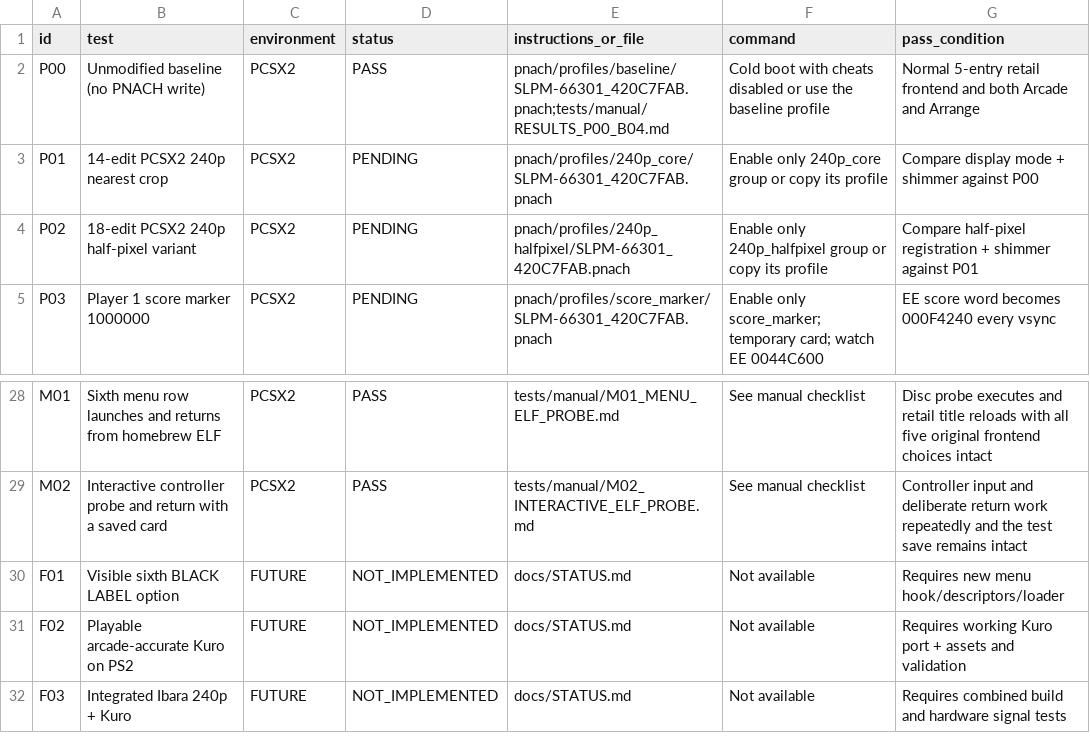
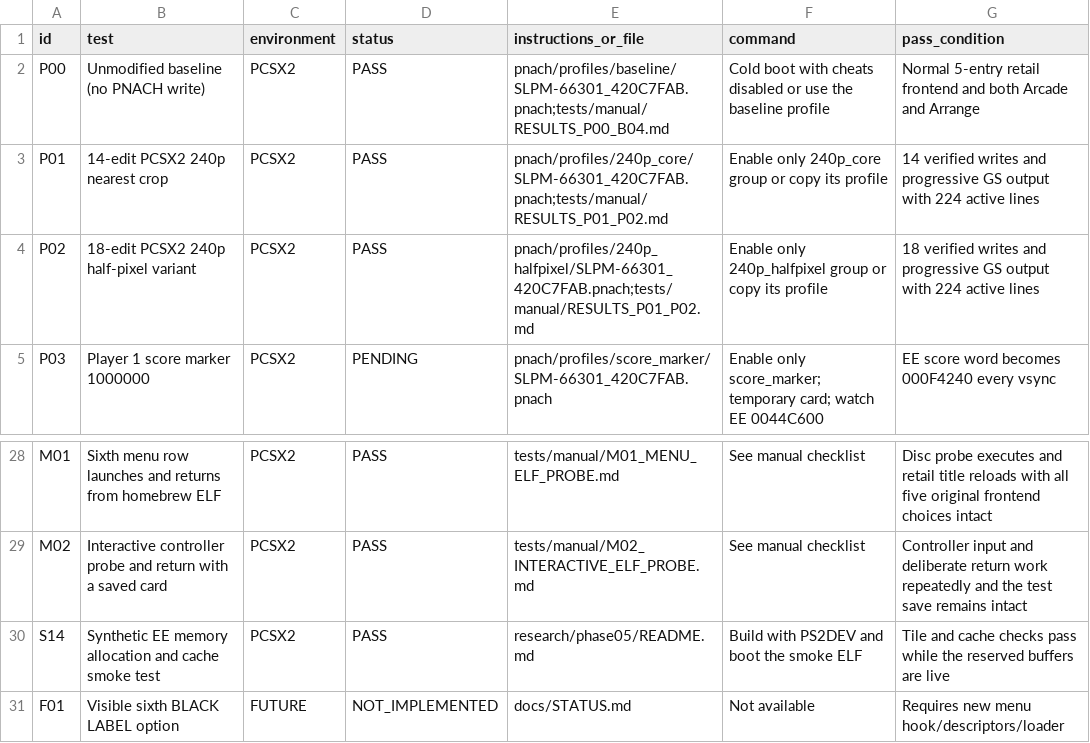
Before and after one commit to calcification/ibara-complete, a CSV file: TEST_MATRIX.csv, drawn as a sheet; only a part is shown, gaps mark what is left out; the shorter side is filled out with more unchanged rows.

Commit message:
Validate progressive video profiles and EE memory smoke test

```diff
--- a/TEST_MATRIX.csv
+++ b/TEST_MATRIX.csv
@@ -2,4 +2,4 @@ id,test,environment,status,instructions_or_file,command,pass_condition
 P00,Unmodified baseline (no PNACH write),PCSX2,PASS,pnach/profiles/baseline/SLPM-66301_420C7FAB.pnach;tests/manual/RESULTS_P00_B04.md,Cold boot with cheats disabled or use the baseline profile,Normal 5-entry retail frontend and both Arcade and Arrange
-P01,14-edit PCSX2 240p nearest crop,PCSX2,PENDING,pnach/profiles/240p_core/SLPM-66301_420C7FAB.pnach,Enable only 240p_core group or copy its profile,Compare display mode + shimmer against P00
-P02,18-edit PCSX2 240p half-pixel variant,PCSX2,PENDING,pnach/profiles/240p_halfpixel/SLPM-66301_420C7FAB.pnach,Enable only 240p_halfpixel group or copy its profile,Compare half-pixel registration + shimmer against P01
+P01,14-edit PCSX2 240p nearest crop,PCSX2,PASS,pnach/profiles/240p_core/SLPM-66301_420C7FAB.pnach;tests/manual/RESULTS_P01_P02.md,Enable only 240p_core group or copy its profile,14 verified writes and progressive GS output with 224 active lines
+P02,18-edit PCSX2 240p half-pixel variant,PCSX2,PASS,pnach/profiles/240p_halfpixel/SLPM-66301_420C7FAB.pnach;tests/manual/RESULTS_P01_P02.md,Enable only 240p_halfpixel group or copy its profile,18 verified writes and progressive GS output with 224 active lines
 P03,Player 1 score marker 1000000,PCSX2,PENDING,pnach/profiles/score_marker/SLPM-66301_420C7FAB.pnach,Enable only score_marker; temporary card; watch EE 0044C600,EE score word becomes 000F4240 every vsync
@@ -29,2 +29,3 @@ M01,Sixth menu row launches and returns from homebrew ELF,PCSX2,PASS,tests/manua
 M02,Interactive controller probe and return with a saved card,PCSX2,PASS,tests/manual/M02_INTERACTIVE_ELF_PROBE.md,See manual checklist,Controller input and deliberate return work repeatedly and the test save remains intact
+S14,Synthetic EE memory allocation and cache smoke test,PCSX2,PASS,research/phase05/README.md,Build with PS2DEV and boot the smoke ELF,Tile and cache checks pass while the reserved buffers are live
 F01,Visible sixth BLACK LABEL option,FUTURE,NOT_IMPLEMENTED,docs/STATUS.md,Not available,Requires new menu hook/descriptors/loader
```
Also changed, not shown: 17 other files.
